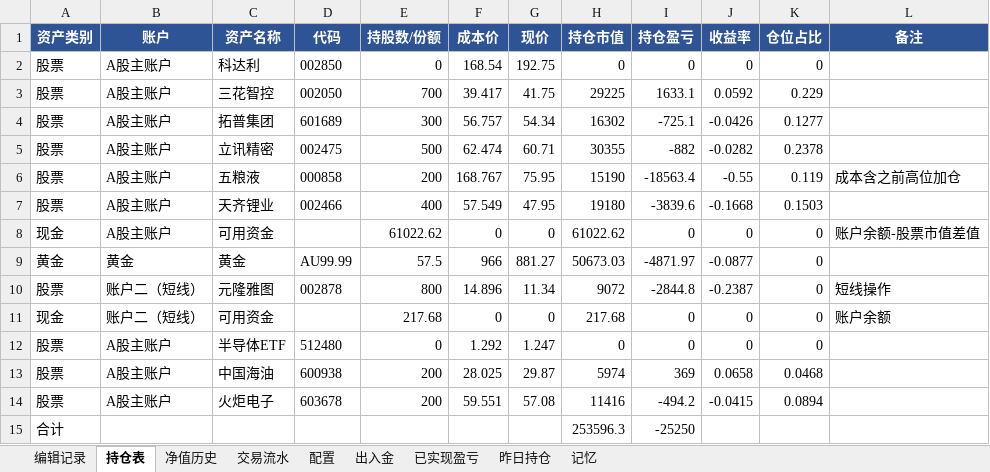
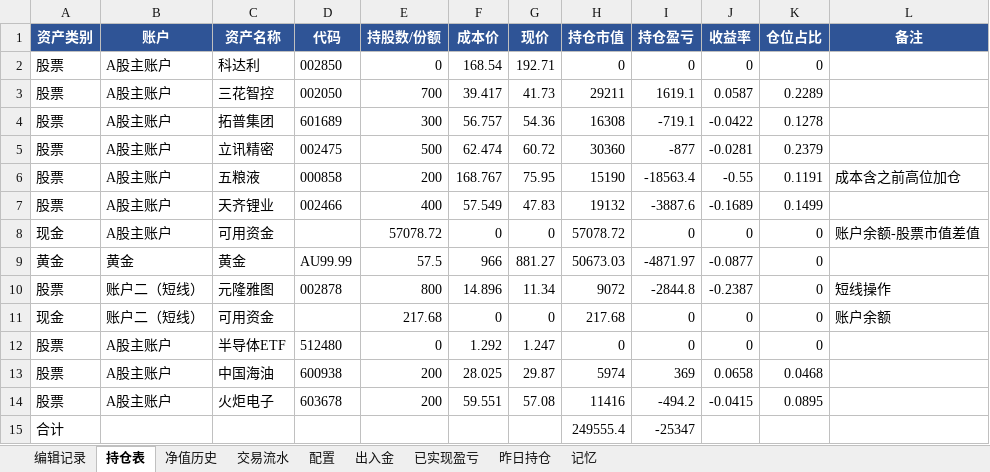
Before and after one commit to wanchangjia-png/investment-agent, an Excel workbook: portfolio.xlsx, sheet 持仓表, drawn as a sheet; values as stored, in another font and other column widths than the file's, no borders; the diff names each change by its address in the sheet, - before the commit and + after, or states it on an @@ line.

Commit message:
auto-sync portfolio.xlsx 2026-07-15 11:10

```diff
--- a/portfolio.xlsx (sheet 持仓表)
+++ b/portfolio.xlsx (sheet 持仓表)
-G2 (现价): 192.75
+G2 (现价): 192.71
-G3 (现价): 41.75
+G3 (现价): 41.73
-H3 (持仓市值): 29225
+H3 (持仓市值): 29211
-I3 (持仓盈亏): 1633.1
+I3 (持仓盈亏): 1619.1
-J3 (收益率): 0.0592
+J3 (收益率): 0.0587
-K3 (仓位占比): 0.229
+K3 (仓位占比): 0.2289
-G4 (现价): 54.34
+G4 (现价): 54.36
-H4 (持仓市值): 16302
+H4 (持仓市值): 16308
-I4 (持仓盈亏): -725.1
+I4 (持仓盈亏): -719.1
-J4 (收益率): -0.0426
+J4 (收益率): -0.0422
-K4 (仓位占比): 0.1277
+K4 (仓位占比): 0.1278
-G5 (现价): 60.71
+G5 (现价): 60.72
-H5 (持仓市值): 30355
+H5 (持仓市值): 30360
-I5 (持仓盈亏): -882
+I5 (持仓盈亏): -877
-J5 (收益率): -0.0282
+J5 (收益率): -0.0281
-K5 (仓位占比): 0.2378
+K5 (仓位占比): 0.2379
-K6 (仓位占比): 0.119
+K6 (仓位占比): 0.1191
-G7 (现价): 47.95
+G7 (现价): 47.83
-H7 (持仓市值): 19180
+H7 (持仓市值): 19132
-I7 (持仓盈亏): -3839.6
+I7 (持仓盈亏): -3887.6
-J7 (收益率): -0.1668
+J7 (收益率): -0.1689
-K7 (仓位占比): 0.1503
+K7 (仓位占比): 0.1499
-E8 (持股数/份额): 61022.62
+E8 (持股数/份额): 57078.72
-H8 (持仓市值): 61022.62
+H8 (持仓市值): 57078.72
-K14 (仓位占比): 0.0894
+K14 (仓位占比): 0.0895
-H15 (持仓市值): 253596.3
+H15 (持仓市值): 249555.4
-I15 (持仓盈亏): -25250
+I15 (持仓盈亏): -25347
```
Also changed, not shown: sheet 编辑记录.
